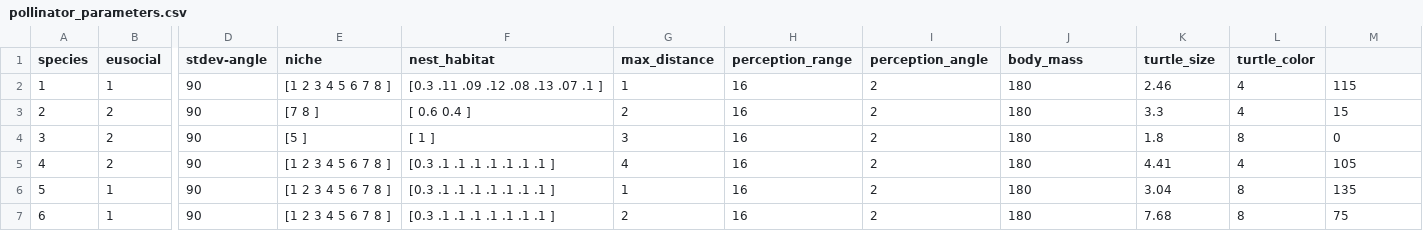
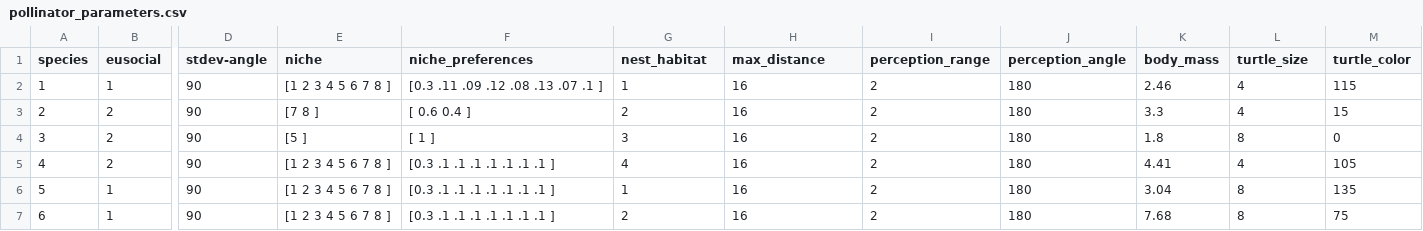
Before and after one commit to EcoComplex/pollinatorsNL, a CSV file: pollinator_parameters.csv, drawn as a sheet; only a part is shown, gaps mark what is left out; the diff names each change by its address in the sheet, - before the commit and + after, or states it on an @@ line.

Commit message:
Add files via upload

```diff
--- a/pollinator_parameters.csv
+++ b/pollinator_parameters.csv
-F1: nest_habitat
+F1: niche_preferences
-G1: max_distance
+G1: nest_habitat
-H1: perception_range
+H1: max_distance
-I1: perception_angle
+I1: perception_range
-J1: body_mass
+J1: perception_angle
-K1: turtle_size
+K1: body_mass
-L1: turtle_color
+L1: turtle_size
-M1: (empty)
+M1: turtle_color
```
